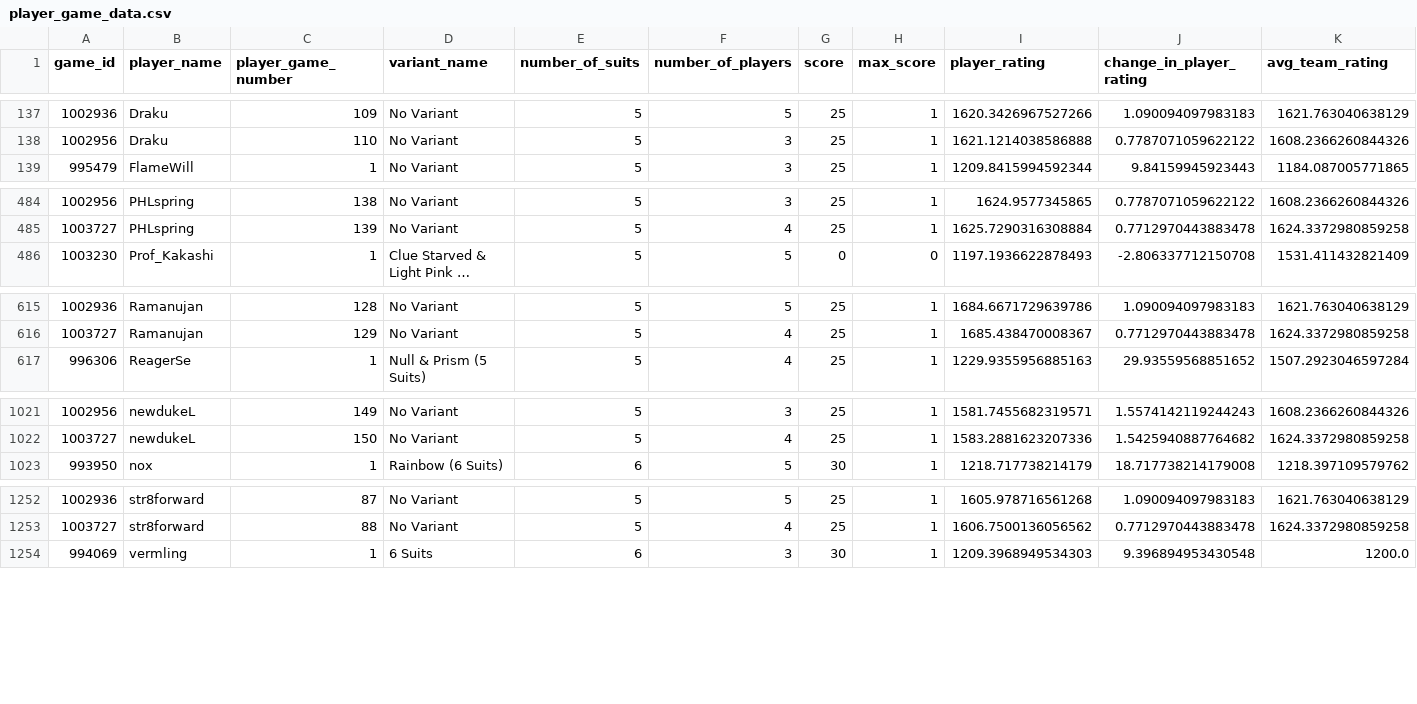
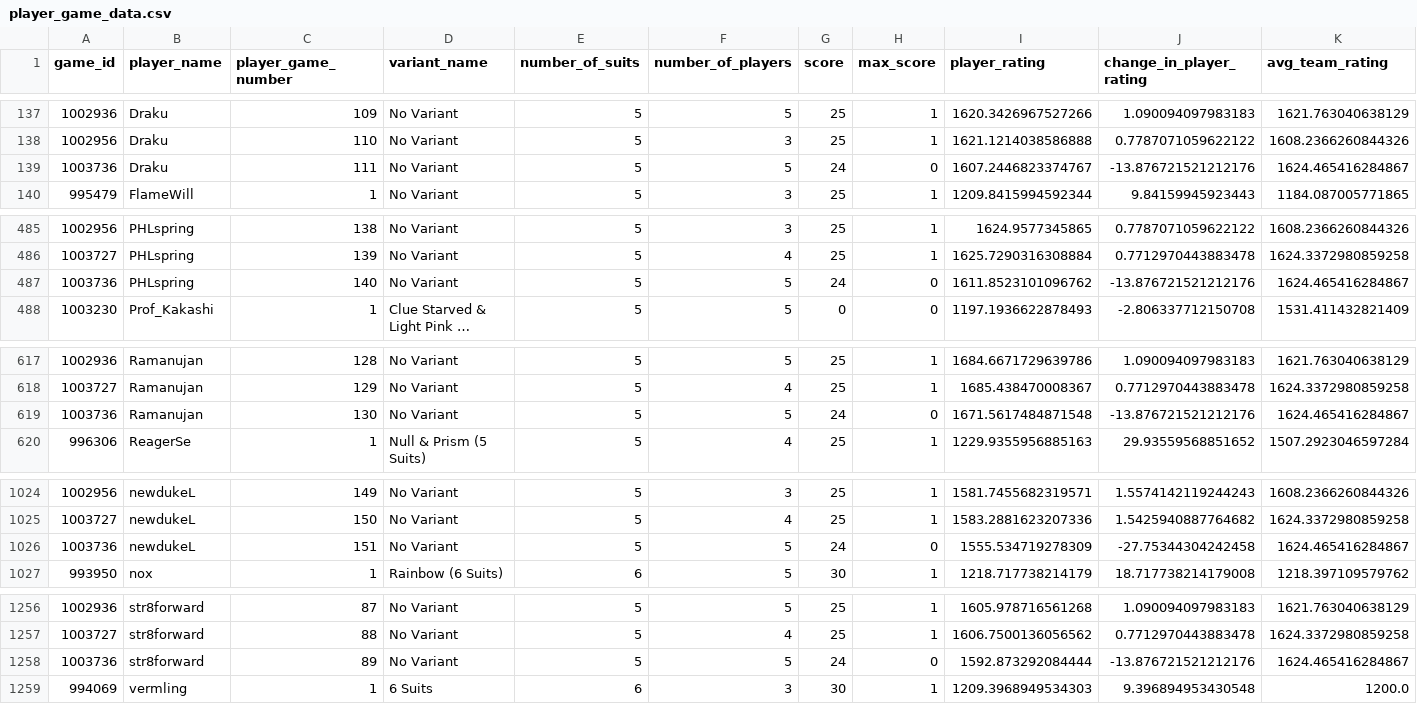
Before and after one commit to hanabi-league/hanabi-league.github.io, a CSV file: data/player_game_data.csv, drawn as a sheet; only a part is shown, gaps mark what is left out; long unchanged cells end in …; the diff names each change by its address in the sheet, - before the commit and + after, or states it on an @@ line.

Commit message:
Update data

```diff
--- a/data/player_game_data.csv
+++ b/data/player_game_data.csv
+row 139: 1003736 | Draku | 111 | No Variant | 5 | 5 | 24 | 0 | 1607.2446823374767 | -13.876721521212176 | 1624.465416284867
+row 487: 1003736 | PHLspring | 140 | No Variant | 5 | 5 | 24 | 0 | 1611.8523101096762 | -13.876721521212176 | 1624.465416284867
+row 619: 1003736 | Ramanujan | 130 | No Variant | 5 | 5 | 24 | 0 | 1671.5617484871548 | -13.876721521212176 | 1624.465416284867
+row 1026: 1003736 | newdukeL | 151 | No Variant | 5 | 5 | 24 | 0 | 1555.534719278309 | -27.75344304242458 | 1624.465416284867
+row 1258: 1003736 | str8forward | 89 | No Variant | 5 | 5 | 24 | 0 | 1592.873292084444 | -13.876721521212176 | 1624.465416284867
```
Also changed, not shown: data/player_data.csv, data/variant_data.csv, 2 other files.
